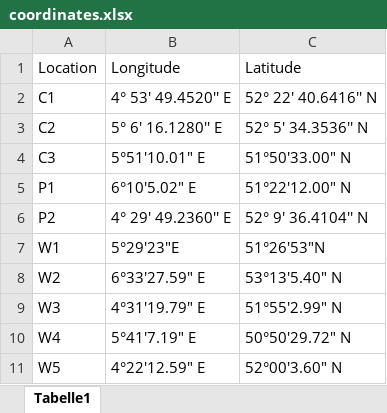
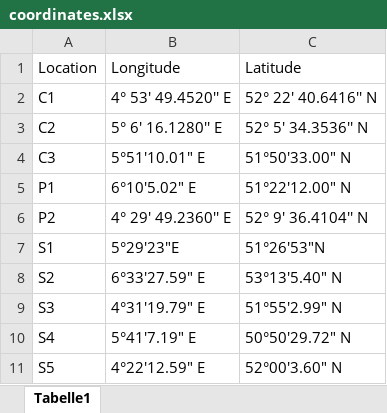
Before and after one commit to t-haich/Assignment-1-Decision-Making-in-Transport-and-Logistics, an Excel workbook: coordinates.xlsx, sheet Tabelle1, drawn as a sheet; values as stored, in another font and other column widths than the file's, no borders; removed rows and columns are numbered as before the commit, all else as after; the diff names each change by its address in the sheet, - before the commit and + after, or states it on an @@ line.

```diff
--- a/coordinates.xlsx (sheet Tabelle1)
+++ b/coordinates.xlsx (sheet Tabelle1)
-row 7: W1 | 5°29′23″E | 51°26′53″N
+row 7: S1 | 5°29'23"E | 51°26'53"N
-A8: W2
+A8: S2
-A9: W3
+A9: S3
-A10: W4
+A10: S4
-A11: W5
+A11: S5
```
Also changed, not shown: 4 other files.
